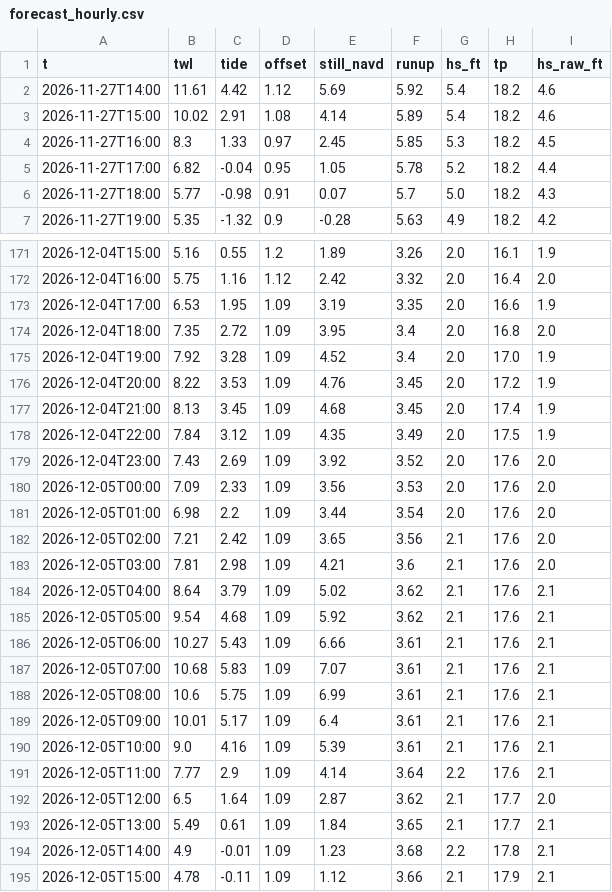
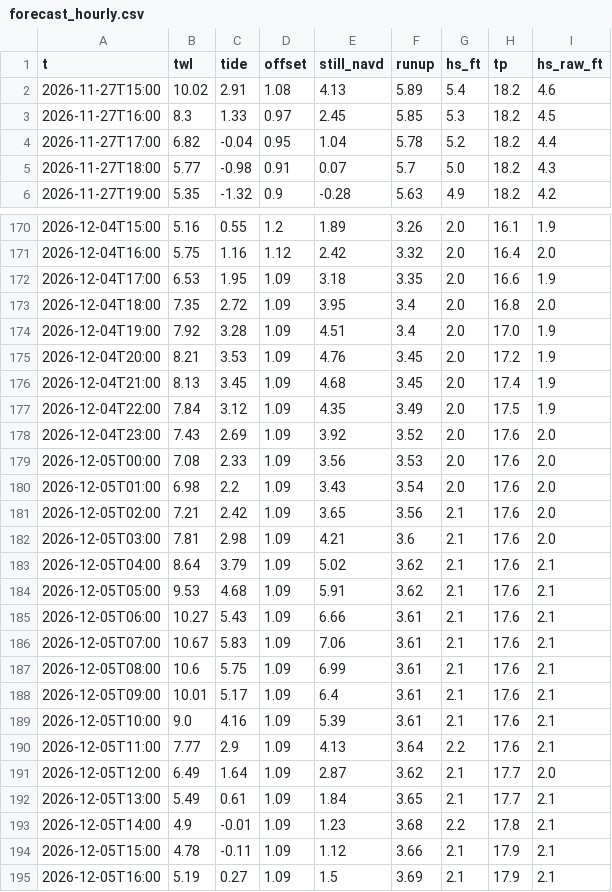
Before and after one commit to kevinkeet/frontpage, a CSV file: capitola/data/forecast_hourly.csv, drawn as a sheet; only a part is shown, gaps mark what is left out; the shorter side is filled out with more unchanged rows; the diff covers the shown part only.

```diff
--- a/capitola/data/forecast_hourly.csv
+++ b/capitola/data/forecast_hourly.csv
@@ -1,6 +1,5 @@
 t,twl,tide,offset,still_navd,runup,hs_ft,tp,hs_raw_ft
-2026-11-27T14:00,11.61,4.42,1.12,5.69,5.92,5.4,18.2,4.6
-2026-11-27T15:00,10.02,2.91,1.08,4.14,5.89,5.4,18.2,4.6
+2026-11-27T15:00,10.02,2.91,1.08,4.13,5.89,5.4,18.2,4.6
 2026-11-27T16:00,8.3,1.33,0.97,2.45,5.85,5.3,18.2,4.5
-2026-11-27T17:00,6.82,-0.04,0.95,1.05,5.78,5.2,18.2,4.4
+2026-11-27T17:00,6.82,-0.04,0.95,1.04,5.78,5.2,18.2,4.4
 2026-11-27T18:00,5.77,-0.98,0.91,0.07,5.7,5.0,18.2,4.3
@@ -172,6 +171,6 @@ t,twl,tide,offset,still_navd,runup,hs_ft,tp,hs_raw_ft
 2026-12-04T16:00,5.75,1.16,1.12,2.42,3.32,2.0,16.4,2.0
-2026-12-04T17:00,6.53,1.95,1.09,3.19,3.35,2.0,16.6,1.9
+2026-12-04T17:00,6.53,1.95,1.09,3.18,3.35,2.0,16.6,1.9
 2026-12-04T18:00,7.35,2.72,1.09,3.95,3.4,2.0,16.8,2.0
-2026-12-04T19:00,7.92,3.28,1.09,4.52,3.4,2.0,17.0,1.9
-2026-12-04T20:00,8.22,3.53,1.09,4.76,3.45,2.0,17.2,1.9
+2026-12-04T19:00,7.92,3.28,1.09,4.51,3.4,2.0,17.0,1.9
+2026-12-04T20:00,8.21,3.53,1.09,4.76,3.45,2.0,17.2,1.9
 2026-12-04T21:00,8.13,3.45,1.09,4.68,3.45,2.0,17.4,1.9
@@ -179,4 +178,4 @@ t,twl,tide,offset,still_navd,runup,hs_ft,tp,hs_raw_ft
 2026-12-04T23:00,7.43,2.69,1.09,3.92,3.52,2.0,17.6,2.0
-2026-12-05T00:00,7.09,2.33,1.09,3.56,3.53,2.0,17.6,2.0
-2026-12-05T01:00,6.98,2.2,1.09,3.44,3.54,2.0,17.6,2.0
+2026-12-05T00:00,7.08,2.33,1.09,3.56,3.53,2.0,17.6,2.0
+2026-12-05T01:00,6.98,2.2,1.09,3.43,3.54,2.0,17.6,2.0
 2026-12-05T02:00,7.21,2.42,1.09,3.65,3.56,2.1,17.6,2.0
@@ -184,5 +183,5 @@ t,twl,tide,offset,still_navd,runup,hs_ft,tp,hs_raw_ft
 2026-12-05T04:00,8.64,3.79,1.09,5.02,3.62,2.1,17.6,2.1
-2026-12-05T05:00,9.54,4.68,1.09,5.92,3.62,2.1,17.6,2.1
+2026-12-05T05:00,9.53,4.68,1.09,5.91,3.62,2.1,17.6,2.1
 2026-12-05T06:00,10.27,5.43,1.09,6.66,3.61,2.1,17.6,2.1
-2026-12-05T07:00,10.68,5.83,1.09,7.07,3.61,2.1,17.6,2.1
+2026-12-05T07:00,10.67,5.83,1.09,7.06,3.61,2.1,17.6,2.1
 2026-12-05T08:00,10.6,5.75,1.09,6.99,3.61,2.1,17.6,2.1
@@ -190,4 +189,4 @@ t,twl,tide,offset,still_navd,runup,hs_ft,tp,hs_raw_ft
 2026-12-05T10:00,9.0,4.16,1.09,5.39,3.61,2.1,17.6,2.1
-2026-12-05T11:00,7.77,2.9,1.09,4.14,3.64,2.2,17.6,2.1
-2026-12-05T12:00,6.5,1.64,1.09,2.87,3.62,2.1,17.7,2.0
+2026-12-05T11:00,7.77,2.9,1.09,4.13,3.64,2.2,17.6,2.1
+2026-12-05T12:00,6.49,1.64,1.09,2.87,3.62,2.1,17.7,2.0
 2026-12-05T13:00,5.49,0.61,1.09,1.84,3.65,2.1,17.7,2.1
```
Also changed, not shown: 38 edited cells elsewhere in this file, capitola/data/creek_forecast.csv, capitola/data/forecast_daily.csv, 2 other files.
